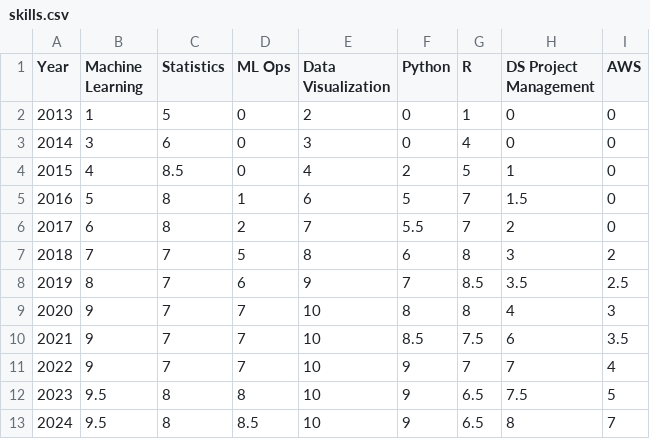
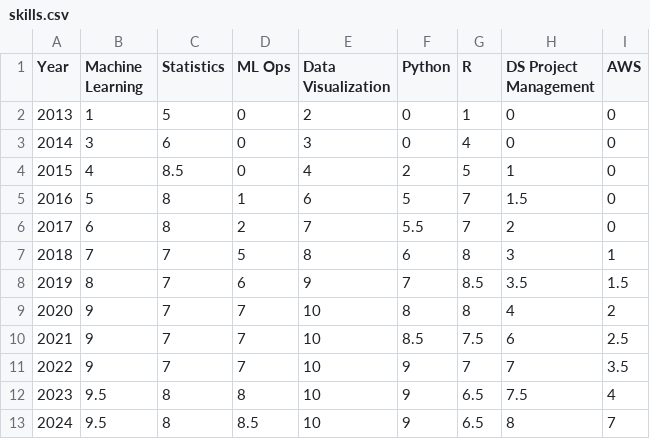
Before and after one commit to SloughJE/Resume, a CSV file: assets/skills.csv, drawn as a sheet.

Commit message:
better representation

```diff
--- a/assets/skills.csv
+++ b/assets/skills.csv
@@ -6,8 +6,8 @@ Year,Machine Learning,Statistics,ML Ops,Data Visualization,Python,R,DS Project M
 2017,6,8,2,7,5.5,7,2,0
-2018,7,7,5,8,6,8,3,2
-2019,8,7,6,9,7,8.5,3.5,2.5
-2020,9,7,7,10,8,8,4,3
-2021,9,7,7,10,8.5,7.5,6,3.5
-2022,9,7,7,10,9,7,7,4
-2023,9.5,8,8,10,9,6.5,7.5,5
+2018,7,7,5,8,6,8,3,1
+2019,8,7,6,9,7,8.5,3.5,1.5
+2020,9,7,7,10,8,8,4,2
+2021,9,7,7,10,8.5,7.5,6,2.5
+2022,9,7,7,10,9,7,7,3.5
+2023,9.5,8,8,10,9,6.5,7.5,4
 2024,9.5,8,8.5,10,9,6.5,8,7
```
